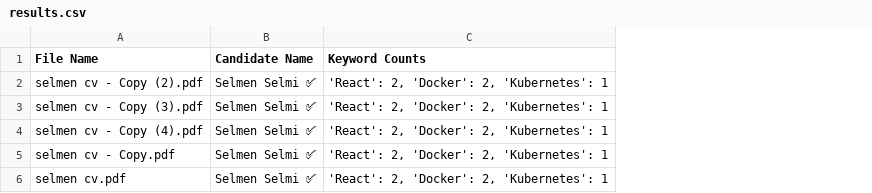
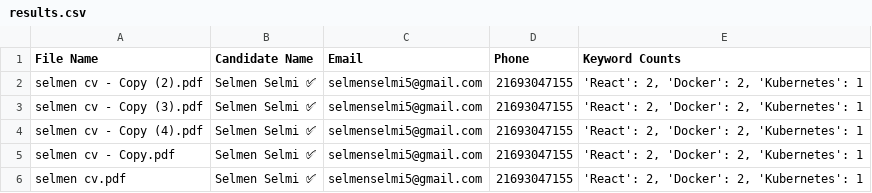
Before and after one commit to bluegoku007/cv-detect, a CSV file: results.csv, drawn as a sheet; the diff names each change by its address in the sheet, - before the commit and + after, or states it on an @@ line.

```diff
--- a/results.csv
+++ b/results.csv
+column C (Email), rows 2-6: all selmenselmi5@gmail.com
+column D (Phone), rows 2-6: all 21693047155
```
Also changed, not shown: 1 other file.
